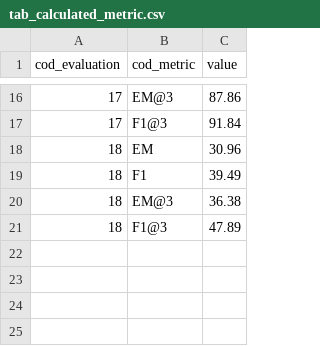
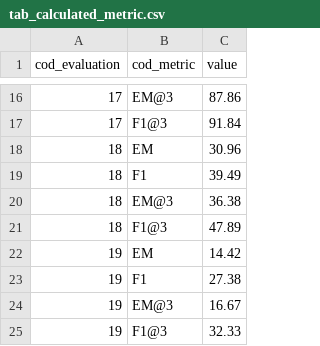
Before and after one commit to marcusborela/exqa-complearning, a CSV file: data/tab_calculated_metric.csv, drawn as a sheet; only a part is shown, gaps mark what is left out; the diff names each change by its address in the sheet, - before the commit and + after, or states it on an @@ line.

```diff
--- a/data/tab_calculated_metric.csv
+++ b/data/tab_calculated_metric.csv
+row 22: 19 | EM | 14.42
+row 23: 19 | F1 | 27.38
+row 24: 19 | EM@3 | 16.67
+row 25: 19 | F1@3 | 32.33
```
Also changed, not shown: data/tab_evaluation.csv, 1 other file.
